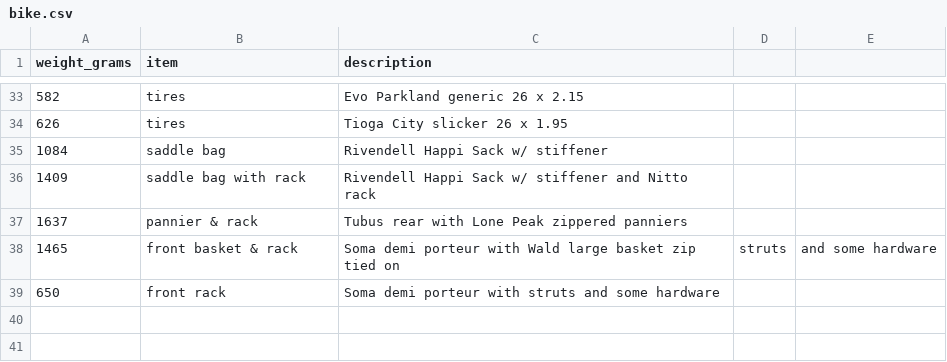
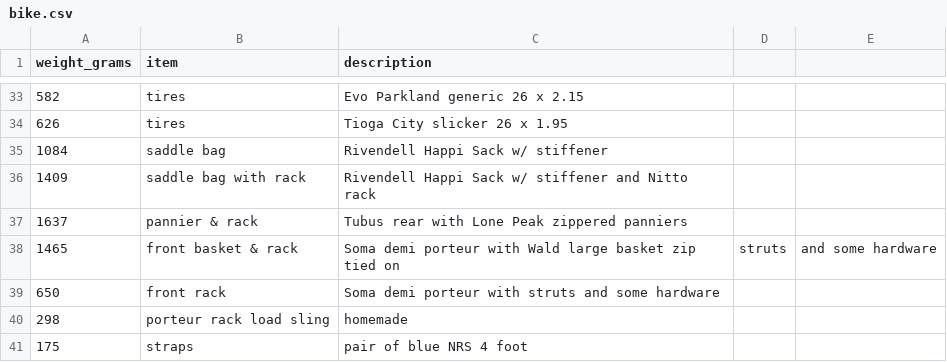
Before and after one commit to clarkfitzg/junkyard, a CSV file: weights/bike.csv, drawn as a sheet; only a part is shown, gaps mark what is left out; the diff names each change by its address in the sheet, - before the commit and + after, or states it on an @@ line.

```diff
--- a/weights/bike.csv
+++ b/weights/bike.csv
+row 40: 298 | porteur rack load sling | homemade
+row 41: 175 | straps | pair of blue NRS 4 foot
```
